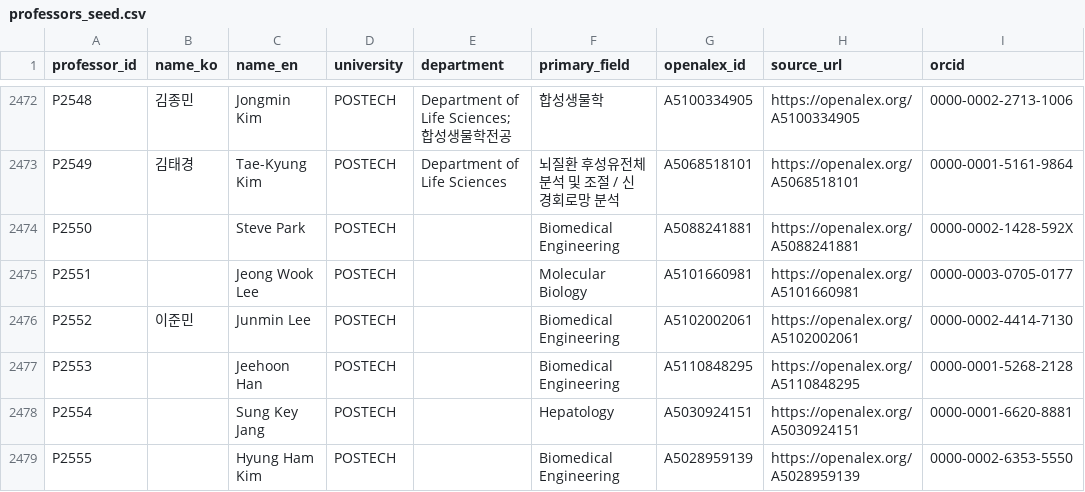
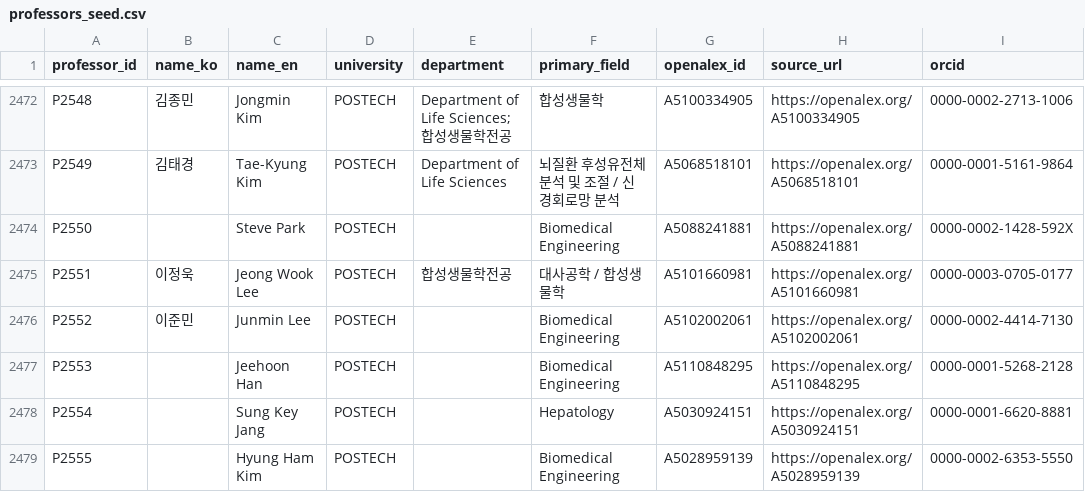
Before and after one commit to hyungjin1213-collab/about_bio, a CSV file: 0. korea bio map/data/professors_seed.csv, drawn as a sheet; only a part is shown, gaps mark what is left out; the diff names each change by its address in the sheet, - before the commit and + after, or states it on an @@ line.

```diff
--- a/0. korea bio map/data/professors_seed.csv
+++ b/0. korea bio map/data/professors_seed.csv
-B2475 (name_ko): (empty)
+B2475 (name_ko): 이정욱
-E2475 (department): (empty)
+E2475 (department): 합성생물학전공
-F2475 (primary_field): Molecular Biology
+F2475 (primary_field): 대사공학 / 합성생물학
```
Also changed, not shown: 0. korea bio map/data/lab_sites_manual.csv, 0. korea bio map/output/network_nodes.csv, 2 other files.
